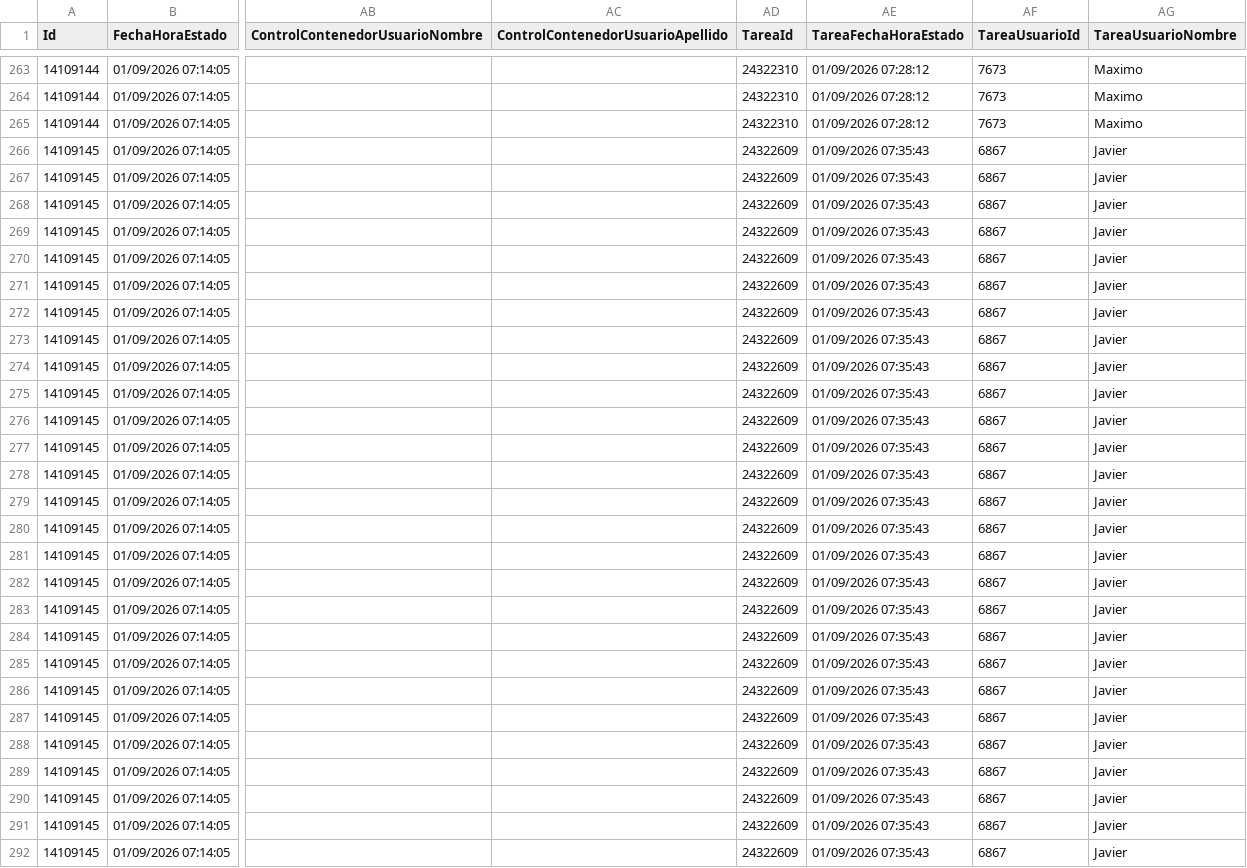
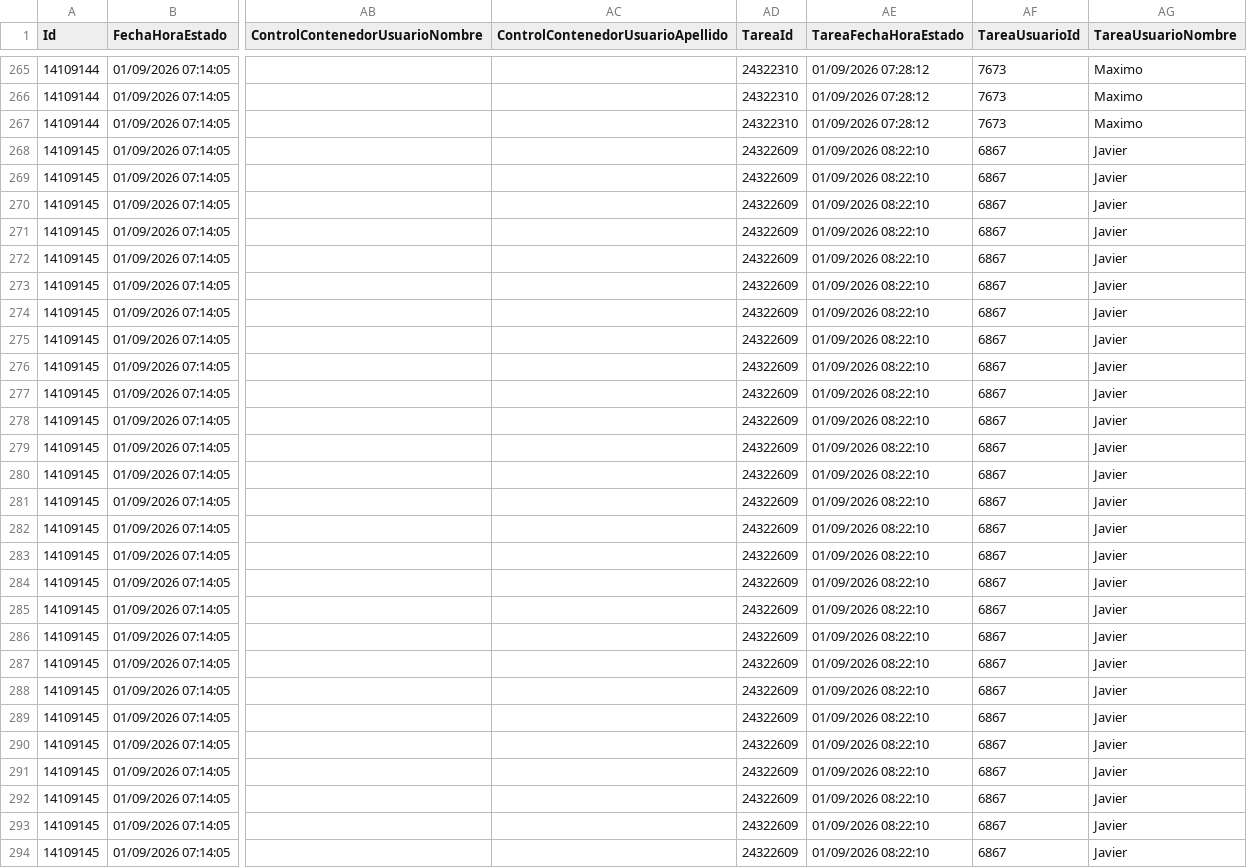
Before and after one commit to IvanGoyena/Logistica-Peirano, a CSV file: Data_WMS/Filtrar Preparacion Septiembre 2026.csv, drawn as a sheet; only a part is shown, gaps mark what is left out; addresses are those after the commit; the diff covers the shown part only; the diff names each change by its address in the sheet, - before the commit and + after, or states it on an @@ line.

Commit message:
Actualización automática WMS - Filtrar Preparacion - 01/09/2026 08:26:11

```diff
--- a/Data_WMS/Filtrar Preparacion Septiembre 2026.csv
+++ b/Data_WMS/Filtrar Preparacion Septiembre 2026.csv
-AE268:AE294 (TareaFechaHoraEstado): 01/09/2026 07:35:43
+AE268:AE294 (TareaFechaHoraEstado): 01/09/2026 08:22:10
```
Also changed, not shown: 3 added rows, 3 moved rows and 14 edited cells elsewhere in this file.
